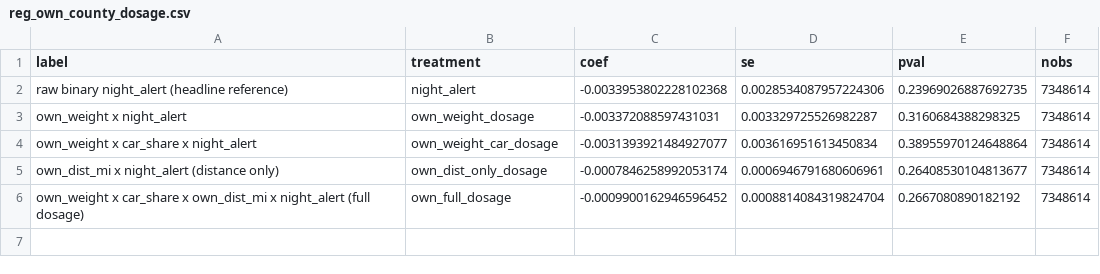
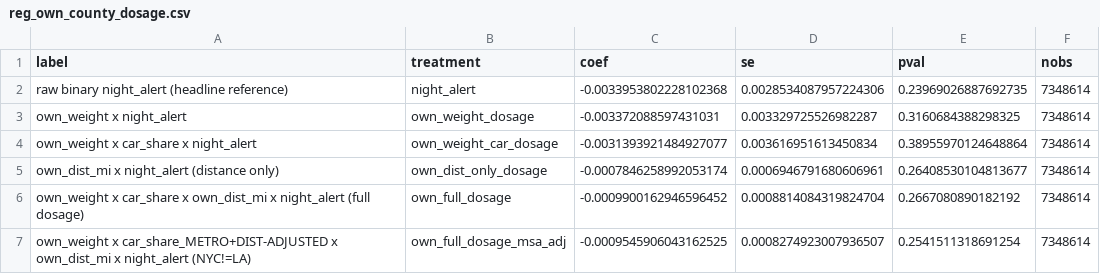
Before and after one commit to garyson03152003/Amber-alert-death, a CSV file: output/tables/reg_own_county_dosage.csv, drawn as a sheet.

```diff
--- a/output/tables/reg_own_county_dosage.csv
+++ b/output/tables/reg_own_county_dosage.csv
@@ -6 +6,2 @@ own_dist_mi x night_alert (distance only),own_dist_only_dosage,-0.00078462589920
 own_weight x car_share x own_dist_mi x night_alert (full dosage),own_full_dosage,-0.0009900162946596452,0.0008814084319824704,0.2667080890182192,7348614
+own_weight x car_share_METRO+DIST-ADJUSTED x own_dist_mi x night_alert (NYC!=LA),own_full_dosage_msa_adj,-0.0009545906043162525,0.0008274923007936507,0.2541511318691254,7348614
```
Also changed, not shown: output/tables/reg_commuting_car_distance_dosage.csv, 7 other files.
